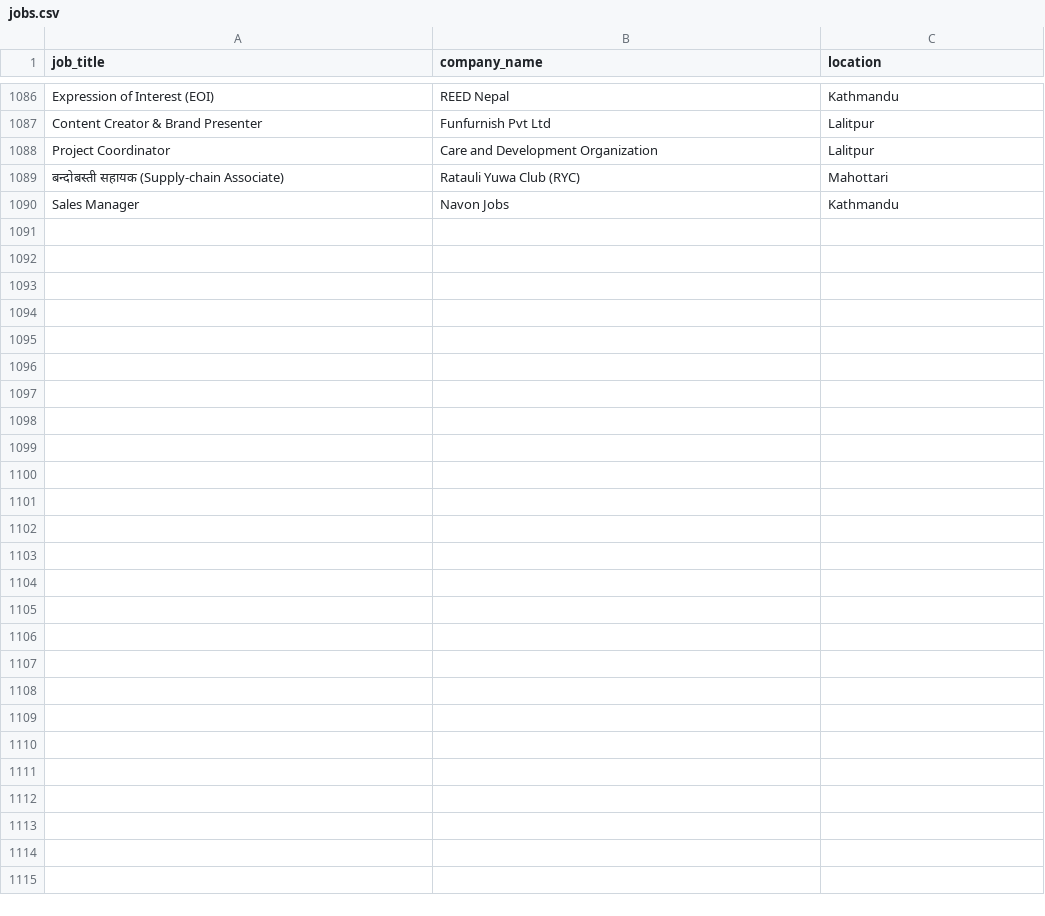
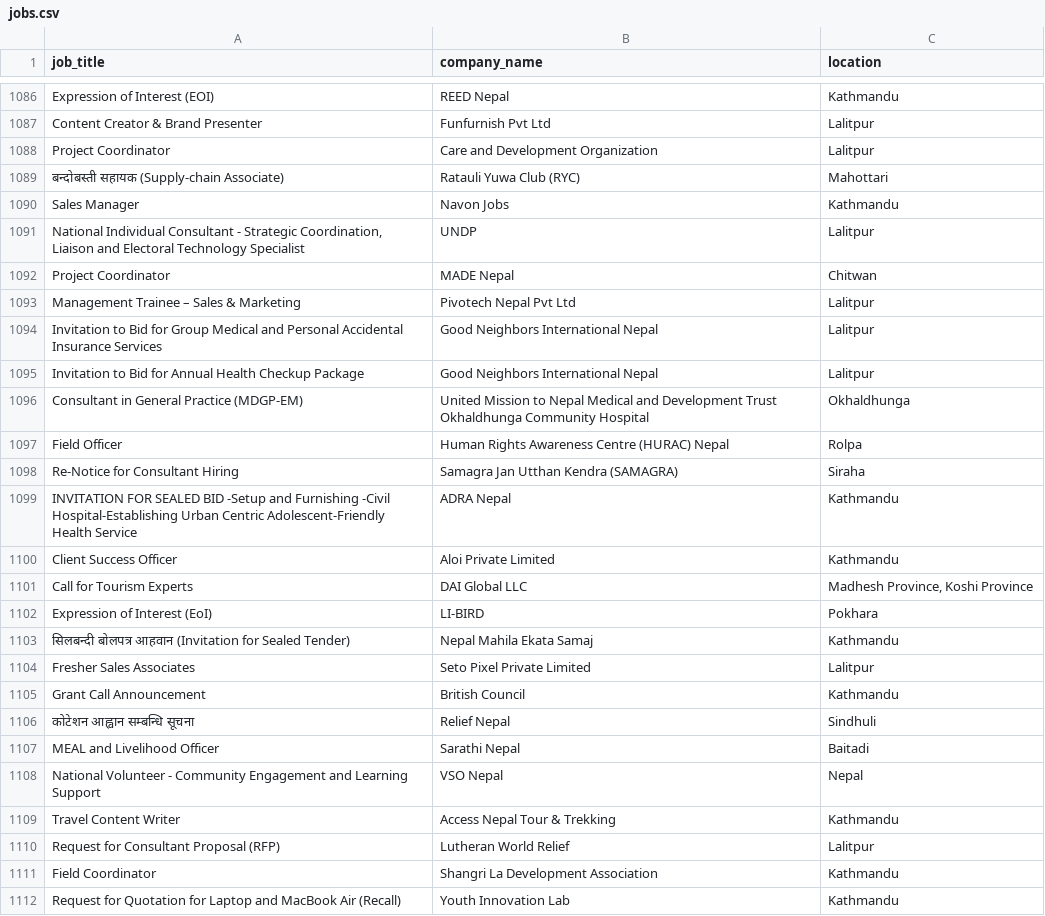
Before and after one commit to Hemkant04/job-scraper, a CSV file: data/jobs.csv, drawn as a sheet; only a part is shown, gaps mark what is left out.

```diff
--- a/data/jobs.csv
+++ b/data/jobs.csv
@@ -1090 +1090,23 @@ Project Coordinator,Care  and Development Organization,Lalitpur
 Sales Manager,Navon Jobs,Kathmandu
+"National Individual Consultant - Strategic Coordination, Liaison and Electoral Technology Specialist",UNDP,Lalitpur
+Project Coordinator,MADE Nepal,Chitwan
+Management Trainee – Sales & Marketing,Pivotech Nepal Pvt Ltd,Lalitpur
+Invitation to Bid for Group Medical and Personal Accidental Insurance Services,Good Neighbors International Nepal,Lalitpur
+Invitation to Bid for Annual Health Checkup Package,Good Neighbors International Nepal,Lalitpur
+Consultant in General Practice (MDGP-EM),United Mission to Nepal Medical and Development Trust Okhaldhunga Community Hospital,Okhaldhunga
+Field Officer,Human Rights Awareness Centre (HURAC) Nepal,Rolpa
+Re-Notice for Consultant Hiring,Samagra Jan Utthan Kendra (SAMAGRA),Siraha
+INVITATION FOR SEALED BID  -Setup and Furnishing -Civil Hospital-Establishing Urban Centric Adolescent-Friendly Health Service,ADRA Nepal,Kathmandu
+Client Success Officer,Aloi Private Limited,Kathmandu
+Call for Tourism Experts,DAI Global LLC,"Madhesh Province, Koshi Province"
+Expression of Interest (EoI),LI-BIRD,Pokhara
+सिलबन्दी बोलपत्र आहवान (Invitation for Sealed Tender),Nepal  Mahila Ekata Samaj,Kathmandu
+Fresher Sales Associates,Seto Pixel Private Limited,Lalitpur
+Grant Call Announcement,British Council,Kathmandu
+कोटेशन आह्वान सम्बन्धि सूचना,Relief Nepal,Sindhuli
+MEAL and Livelihood Officer,Sarathi Nepal,Baitadi
+National Volunteer - Community Engagement and Learning Support,VSO Nepal,Nepal
+Travel Content Writer,Access Nepal Tour & Trekking,Kathmandu
+Request for Consultant Proposal (RFP),Lutheran World Relief,Lalitpur
+Field Coordinator,Shangri La Development Association,Kathmandu
+Request for Quotation for  Laptop and MacBook Air (Recall),Youth Innovation Lab,Kathmandu
```
Also changed, not shown: 1 other file.
